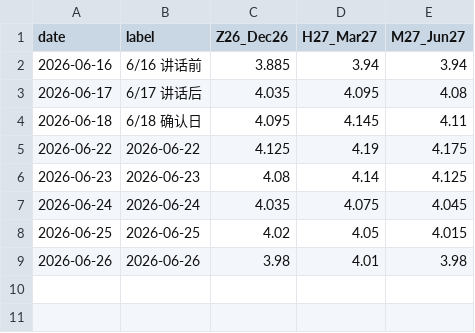
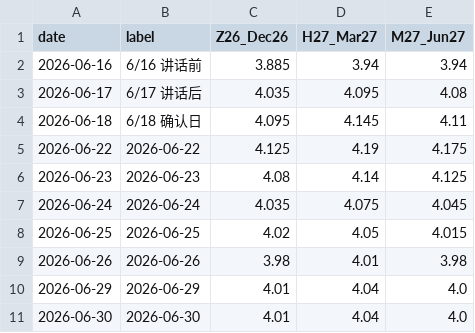
Before and after one commit to slowqqwin-beep/liquidity-monitor, a CSV file: docs/sr3-watch/data/sr3_curve_z26_h27_m27.csv, drawn as a sheet; the diff names each change by its address in the sheet, - before the commit and + after, or states it on an @@ line.

```diff
--- a/docs/sr3-watch/data/sr3_curve_z26_h27_m27.csv
+++ b/docs/sr3-watch/data/sr3_curve_z26_h27_m27.csv
+row 10: 2026-06-29 | 2026-06-29 | 4.01 | 4.04 | 4.0
+row 11: 2026-06-30 | 2026-06-30 | 4.01 | 4.04 | 4.0
```
Also changed, not shown: 2s10s.csv, data/macro_backtest/input/sr3_curve_features.csv, 29 other files.
